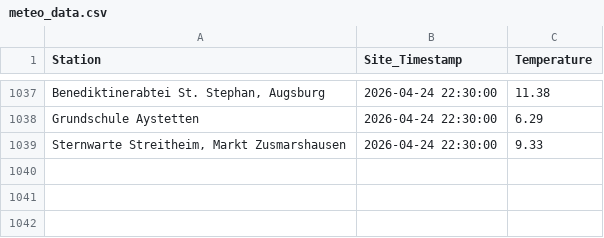
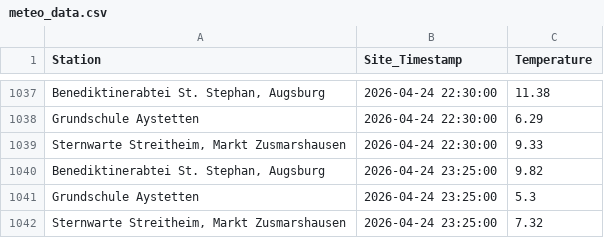
Before and after one commit to Mo4py/meteo_tracker, a CSV file: meteo_data.csv, drawn as a sheet; only a part is shown, gaps mark what is left out; the diff names each change by its address in the sheet, - before the commit and + after, or states it on an @@ line.

```diff
--- a/meteo_data.csv
+++ b/meteo_data.csv
+row 1040: Benediktinerabtei St. Stephan, Augsburg | 2026-04-24 23:25:00 | 9.82
+row 1041: Grundschule Aystetten | 2026-04-24 23:25:00 | 5.3
+row 1042: Sternwarte Streitheim, Markt Zusmarshausen | 2026-04-24 23:25:00 | 7.32
```
